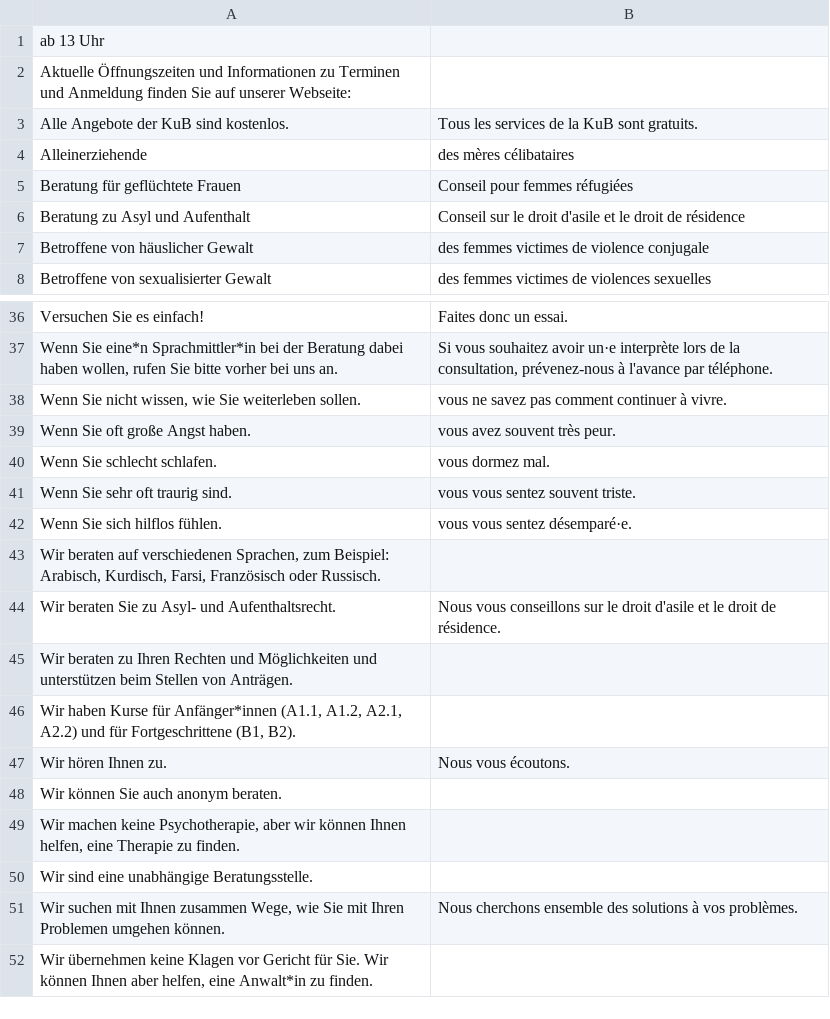
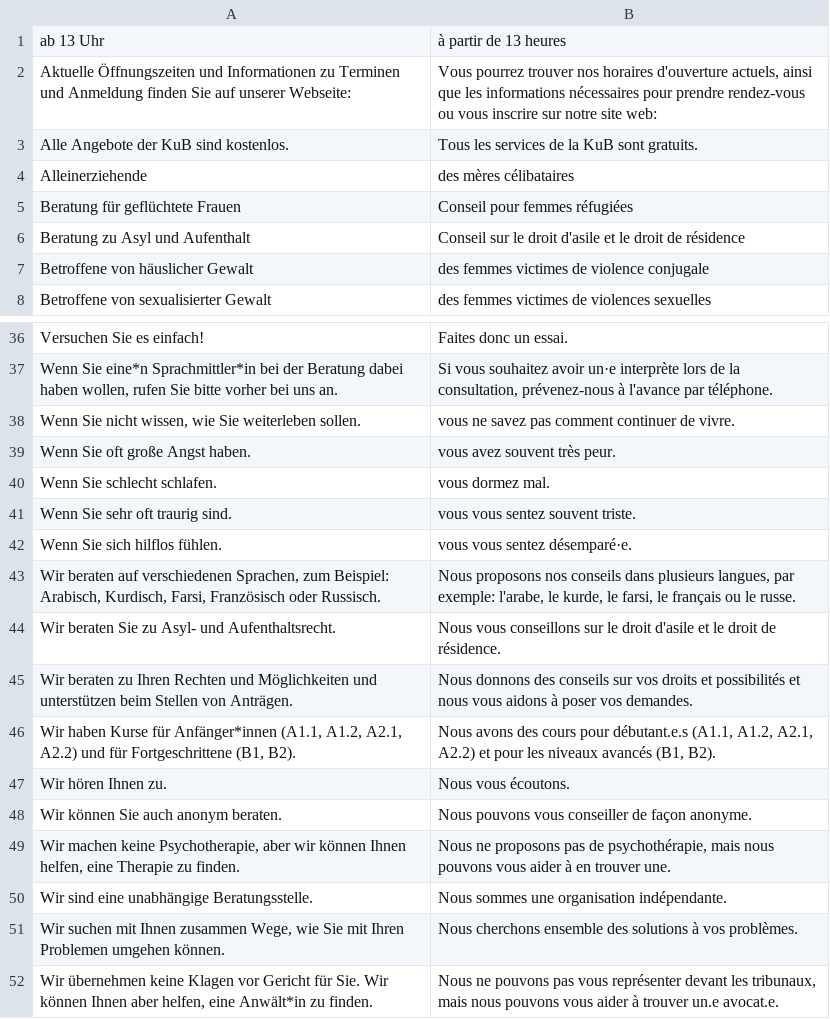
Before and after one commit to kub-berlin/kub-flyer, a CSV file: translations/fr.csv, drawn as a sheet; only a part is shown, gaps mark what is left out; the diff covers the shown part only.

```diff
--- a/translations/fr.csv
+++ b/translations/fr.csv
@@ -1,3 +1,3 @@
-"ab 13 Uhr",""
-"Aktuelle Öffnungszeiten und Informationen zu Terminen und Anmeldung finden Sie auf unserer Webseite:",""
+"ab 13 Uhr","à partir de 13 heures"
+"Aktuelle Öffnungszeiten und Informationen zu Terminen und Anmeldung finden Sie auf unserer Webseite:","Vous pourrez trouver nos horaires d'ouverture actuels, ainsi que les informations nécessaires pour prendre rendez-vous ou vous inscrire sur notre site web:"
 "Alle Angebote der KuB sind kostenlos.","Tous les services de la KuB sont gratuits."
@@ -37,3 +37,3 @@
 "Wenn Sie eine*n Sprachmittler*in bei der Beratung dabei haben wollen, rufen Sie bitte vorher bei uns an.","Si vous souhaitez avoir un·e interprète lors de la consultation, prévenez-nous à l'avance par téléphone."
-"Wenn Sie nicht wissen, wie Sie weiterleben sollen.","vous ne savez pas comment continuer à vivre."
+"Wenn Sie nicht wissen, wie Sie weiterleben sollen.","vous ne savez pas comment continuer de vivre."
 "Wenn Sie oft große Angst haben.","vous avez souvent très peur."
@@ -42,11 +42,11 @@
 "Wenn Sie sich hilflos fühlen.","vous vous sentez désemparé·e."
-"Wir beraten auf verschiedenen Sprachen, zum Beispiel: Arabisch, Kurdisch, Farsi, Französisch oder Russisch.",""
+"Wir beraten auf verschiedenen Sprachen, zum Beispiel: Arabisch, Kurdisch, Farsi, Französisch oder Russisch.","Nous proposons nos conseils dans plusieurs langues, par exemple: l'arabe, le kurde, le farsi, le français ou le russe."
 "Wir beraten Sie zu Asyl- und Aufenthaltsrecht.","Nous vous conseillons sur le droit d'asile et le droit de résidence."
-"Wir beraten zu Ihren Rechten und Möglichkeiten und unterstützen beim Stellen von Anträgen.",""
-"Wir haben Kurse für Anfänger*innen (A1.1, A1.2, A2.1, A2.2) und für Fortgeschrittene (B1, B2).",""
+"Wir beraten zu Ihren Rechten und Möglichkeiten und unterstützen beim Stellen von Anträgen.","Nous donnons des conseils sur vos droits et possibilités et nous vous aidons à poser vos demandes."
+"Wir haben Kurse für Anfänger*innen (A1.1, A1.2, A2.1, A2.2) und für Fortgeschrittene (B1, B2).","Nous avons des cours pour débutant.e.s (A1.1, A1.2, A2.1, A2.2) et pour les niveaux avancés (B1, B2)."
 "Wir hören Ihnen zu.","Nous vous écoutons."
-"Wir können Sie auch anonym beraten.",""
-"Wir machen keine Psychotherapie, aber wir können Ihnen helfen, eine Therapie zu finden.",""
-"Wir sind eine unabhängige Beratungsstelle.",""
+"Wir können Sie auch anonym beraten.","Nous pouvons vous conseiller de façon anonyme."
+"Wir machen keine Psychotherapie, aber wir können Ihnen helfen, eine Therapie zu finden.","Nous ne proposons pas de psychothérapie, mais nous pouvons vous aider à en trouver une."
+"Wir sind eine unabhängige Beratungsstelle.","Nous sommes une organisation indépendante."
 "Wir suchen mit Ihnen zusammen Wege, wie Sie mit Ihren Problemen umgehen können.","Nous cherchons ensemble des solutions à vos problèmes."
-"Wir übernehmen keine Klagen vor Gericht für Sie. Wir können Ihnen aber helfen, eine Anwalt*in zu finden.",""
+"Wir übernehmen keine Klagen vor Gericht für Sie. Wir können Ihnen aber helfen, eine Anwält*in zu finden.","Nous ne pouvons pas vous représenter devant les tribunaux, mais nous pouvons vous aider à trouver un.e avocat.e."
```
Also changed, not shown: 11 edited cells elsewhere in this file.
